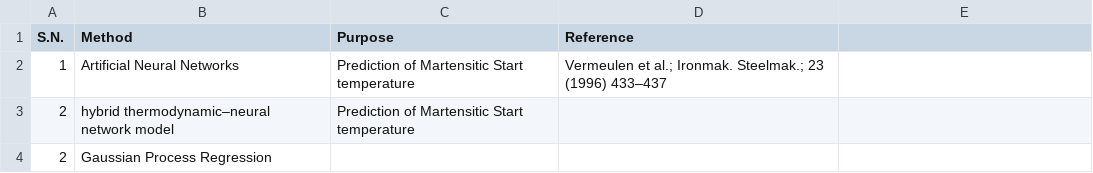
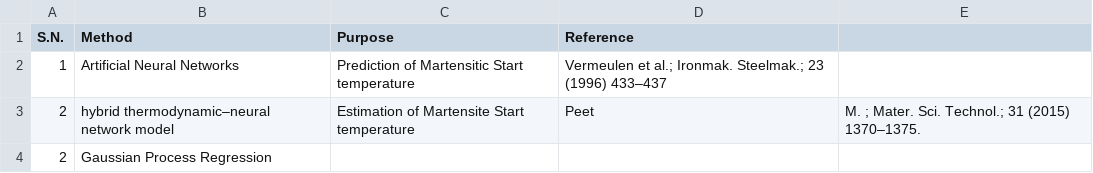
Before and after one commit to anilkunwar/martensitic_alloys, a CSV file: machine_learning.csv, drawn as a sheet.

Commit message:
Update machine_learning.csv

```diff
--- a/machine_learning.csv
+++ b/machine_learning.csv
@@ -2,3 +2,3 @@ S.N., Method, Purpose, Reference
 1, Artificial Neural Networks, Prediction of Martensitic Start temperature, Vermeulen et al.; Ironmak. Steelmak.; 23 (1996) 433–437
-2, hybrid thermodynamic–neural network model,  Prediction of Martensitic Start temperature,
+2, hybrid thermodynamic–neural network model,  Estimation of Martensite Start temperature, Peet, M. ; Mater. Sci. Technol.;  31 (2015) 1370–1375.
 2, Gaussian Process Regression, ,
```
